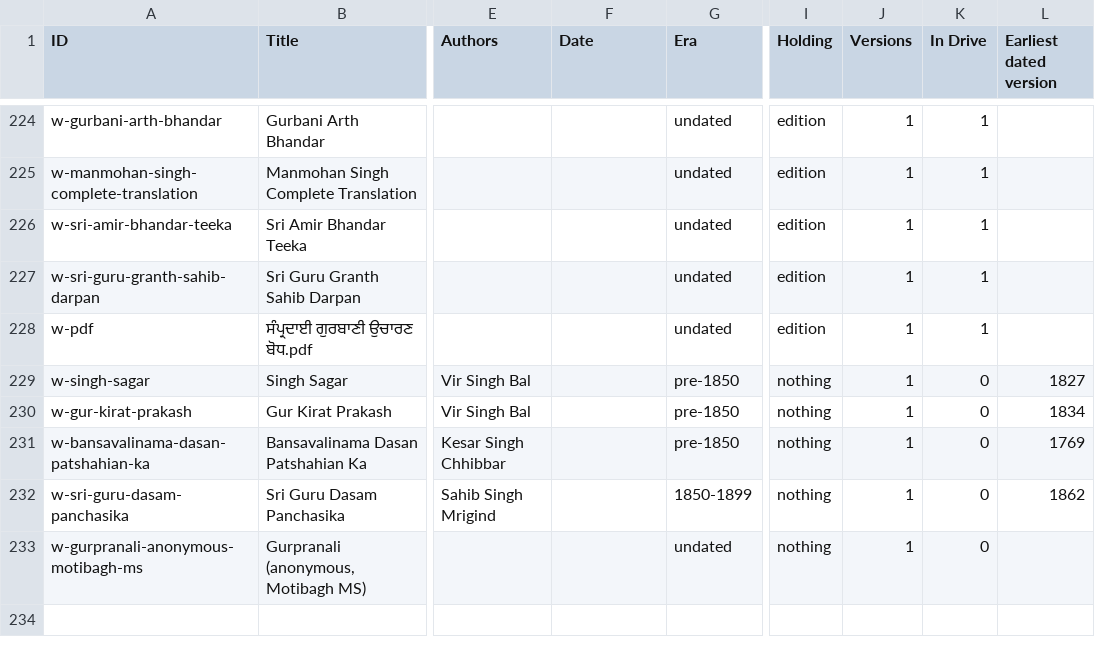
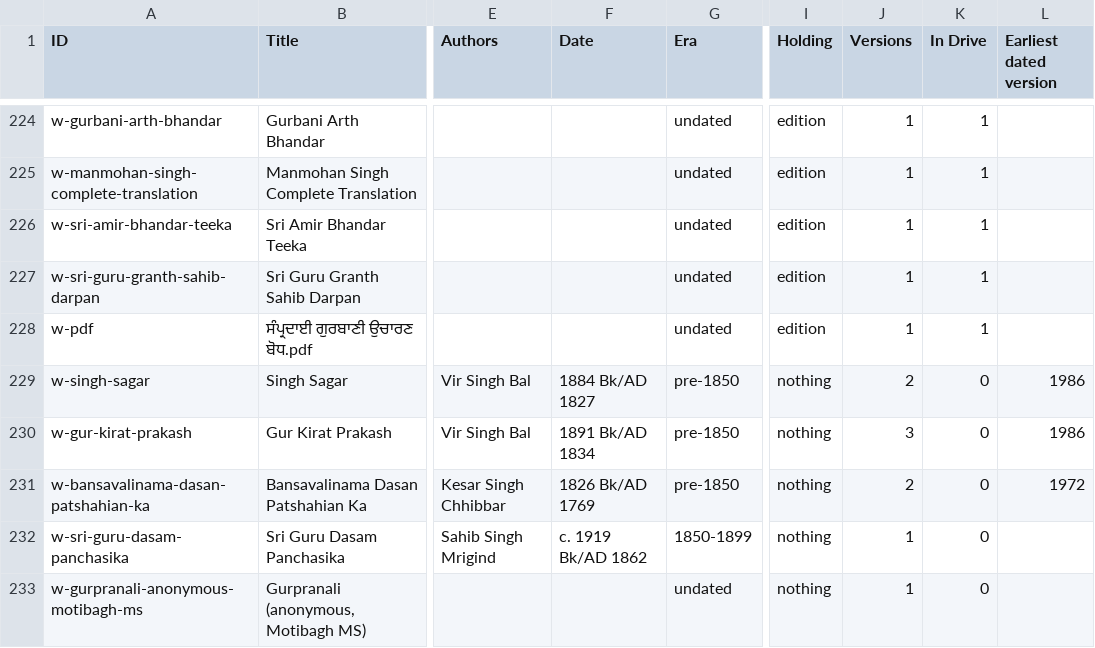
Before and after one commit to thehimmat/gurmukhi-kosh, a CSV file: pipeline/catalogue/views/works.csv, drawn as a sheet; only a part is shown, gaps mark what is left out; the diff names each change by its address in the sheet, - before the commit and + after, or states it on an @@ line.

```diff
--- a/pipeline/catalogue/views/works.csv
+++ b/pipeline/catalogue/views/works.csv
-F229 (Date): (empty)
+F229 (Date): 1884 Bk/AD 1827
-J229 (Versions): 1
+J229 (Versions): 2
-L229 (Earliest dated version): 1827
+L229 (Earliest dated version): 1986
-F230 (Date): (empty)
+F230 (Date): 1891 Bk/AD 1834
-J230 (Versions): 1
+J230 (Versions): 3
-L230 (Earliest dated version): 1834
+L230 (Earliest dated version): 1986
-F231 (Date): (empty)
+F231 (Date): 1826 Bk/AD 1769
-J231 (Versions): 1
+J231 (Versions): 2
-L231 (Earliest dated version): 1769
+L231 (Earliest dated version): 1972
-F232 (Date): (empty)
+F232 (Date): c. 1919 Bk/AD 1862
-L232 (Earliest dated version): 1862
+L232 (Earliest dated version): (empty)
```
Also changed, not shown: pipeline/catalogue/views/versions.csv, 2 other files.
